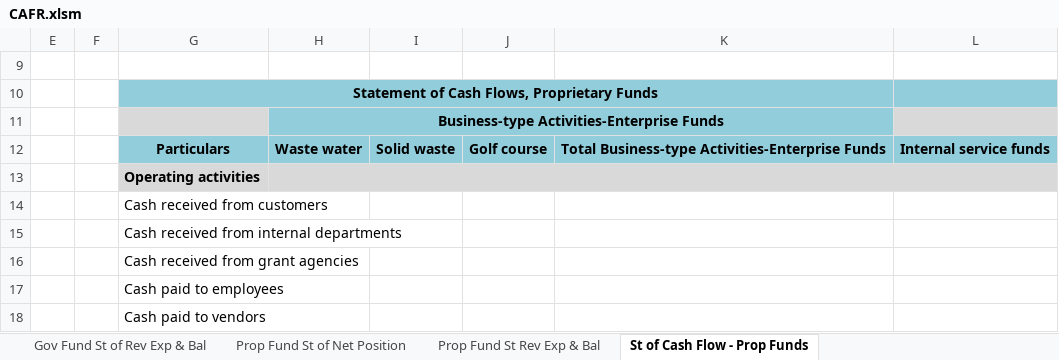
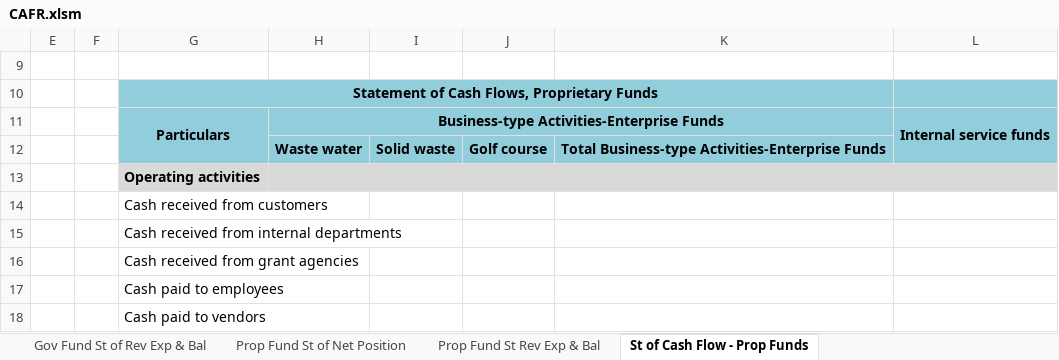
Before and after one commit to xbrlware/us_municipal_cafr_taxonomy, an Excel workbook: CAFR.xlsm, sheet St of Cash Flow - Prop Funds, drawn as a sheet; only a part is shown; values as stored, in another font and other column widths than the file's, no borders; charts and pictures not drawn; removed rows and columns are numbered as before the commit, all else as after; the diff names each change by its address in the sheet, - before the commit and + after, or states it on an @@ line.

```diff
--- a/CAFR.xlsm (sheet St of Cash Flow - Prop Funds)
+++ b/CAFR.xlsm (sheet St of Cash Flow - Prop Funds)
-row 11:  |  |  | Business-type Activities-Enterprise Funds
+G11:G12 merged
-H11: Waste water
+H11: Business-type Activities-Enterprise Funds
+H11:K11 merged
-I11: Solid waste
+I11: (empty)
-J11: Golf course
+J11: (empty)
-K11: Total Business-type Activities-Enterprise Funds
+K11: (empty)
+L11:L12 merged
+row 12:  |  |  | Waste water | Solid waste | Golf course | Total Business-type Activities-Enterprise Funds
```
Also changed, not shown: sheet Prop Fund St Rev Exp & Bal, sheet Prop Fund St of Net Position, sheet Governmental Fund Balance Sheet, sheet Gov Fund St of Rev Exp & Bal, CAFR with Example.xlsm.
